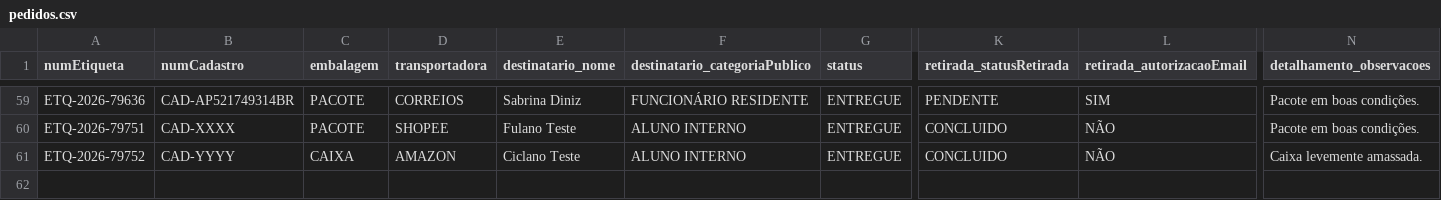
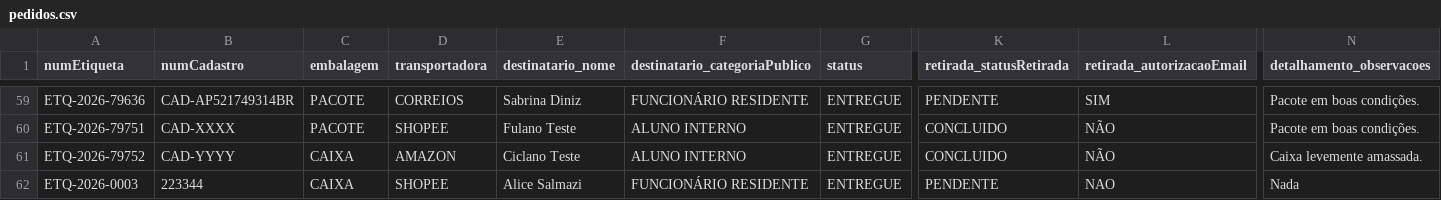
Before and after one commit to alicesalmazi/Correios, a CSV file: pedidos.csv, drawn as a sheet; only a part is shown, gaps mark what is left out; rows hold the shown columns only; the diff names each change by its address in the sheet, - before the commit and + after, or states it on an @@ line.

```diff
--- a/pedidos.csv
+++ b/pedidos.csv
+row 62: ETQ-2026-0003 | 223344 | CAIXA | SHOPEE | Alice Salmazi | FUNCIONÁRIO RESIDENTE | ENTREGUE | PENDENTE | NAO | Nada
```
Also changed, not shown: 7 other files.
